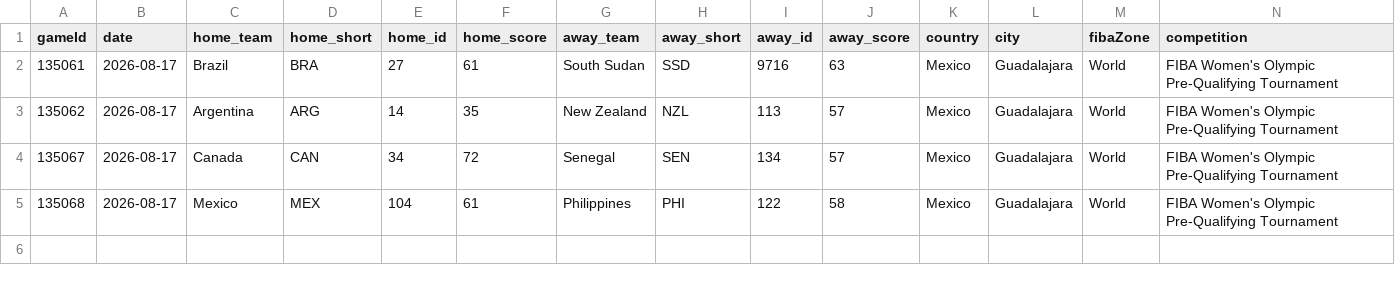
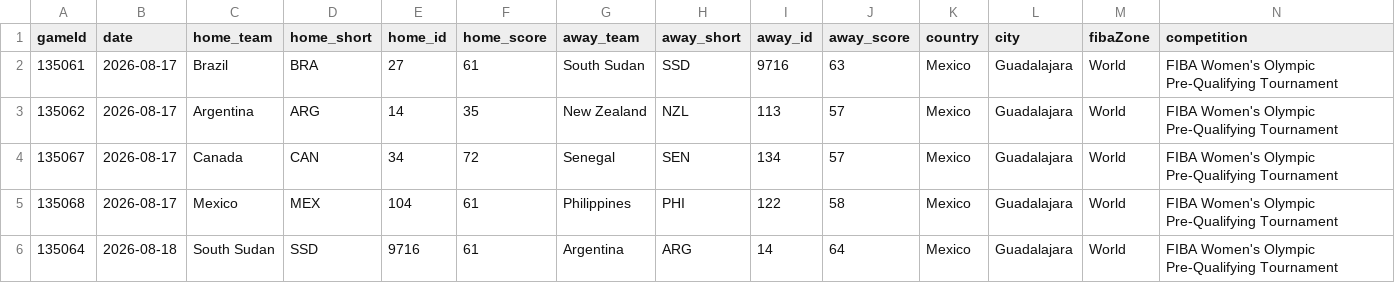
Before and after one commit to jordanngo205/Olympic-Pre-Qualifying-Tournament-Tracker, a CSV file: Olympic Pre-Qualifying 2026/data/Olympic Pre-Qualifying 2026 - game details.csv, drawn as a sheet; only a part is shown; rows hold the shown columns only; the diff names each change by its address in the sheet, - before the commit and + after, or states it on an @@ line.

```diff
--- a/Olympic Pre-Qualifying 2026/data/Olympic Pre-Qualifying 2026 - game details.csv
+++ b/Olympic Pre-Qualifying 2026/data/Olympic Pre-Qualifying 2026 - game details.csv
+row 6: 135064 | 2026-08-18 | South Sudan | SSD | 9716 | 61 | Argentina | ARG | 14 | 64 | Mexico | Guadalajara | World | FIBA Women's Olympic Pre-Qualifying Tournament
```
Also changed, not shown: Olympic Pre-Qualifying 2026/data/Olympic Pre-Qualifying 2026 - daily awards.csv, Olympic Pre-Qualifying 2026/data/Olympic Pre-Qualifying 2026 - participant log.csv, 9 other files.
